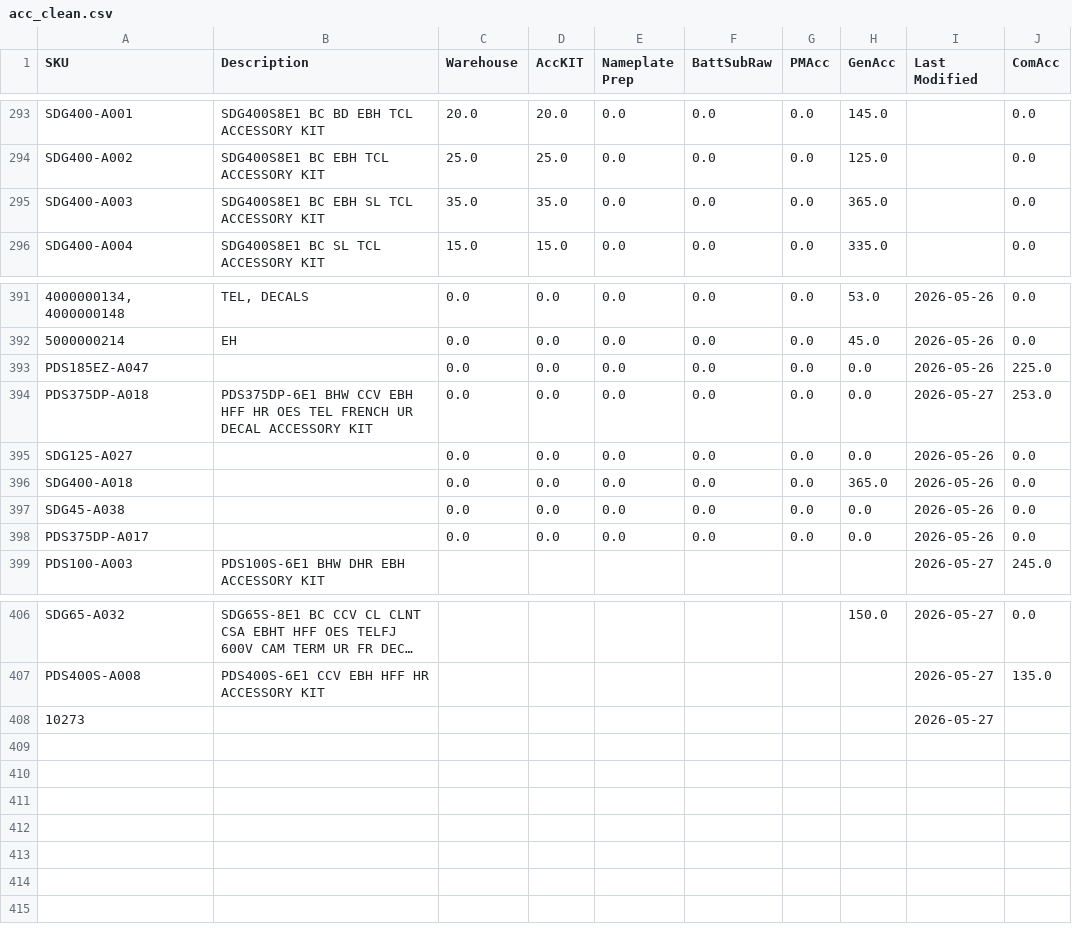
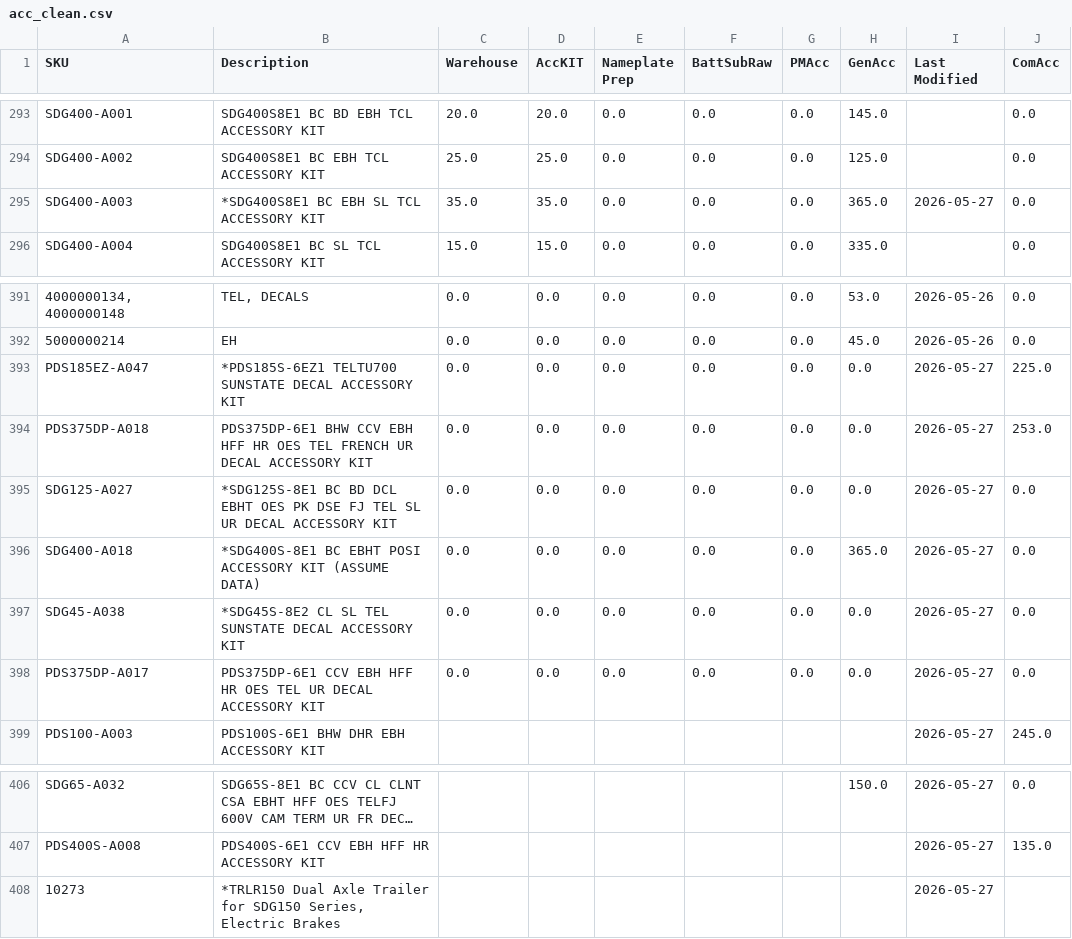
Before and after one commit to tritoan156/labor_model, a CSV file: data/acc_clean.csv, drawn as a sheet; only a part is shown, gaps mark what is left out; long unchanged cells end in …; the diff names each change by its address in the sheet, - before the commit and + after, or states it on an @@ line.

Commit message:
Update accessory catalog via app (7 cells)

```diff
--- a/data/acc_clean.csv
+++ b/data/acc_clean.csv
-B295 (Description): SDG400S8E1 BC EBH SL TCL ACCESSORY KIT
+B295 (Description): *SDG400S8E1 BC EBH SL TCL ACCESSORY KIT
-I295 (Last Modified): (empty)
+I295 (Last Modified): 2026-05-27
-B393 (Description): (empty)
+B393 (Description): *PDS185S-6EZ1 TELTU700 SUNSTATE DECAL ACCESSORY KIT
-I393 (Last Modified): 2026-05-26
+I393 (Last Modified): 2026-05-27
-B395 (Description): (empty)
+B395 (Description): *SDG125S-8E1 BC BD DCL EBHT OES PK DSE FJ TEL SL UR DECAL ACCESSORY KIT
-I395:I398 (Last Modified): 2026-05-26
+I395:I398 (Last Modified): 2026-05-27
-B396 (Description): (empty)
+B396 (Description): *SDG400S-8E1 BC EBHT POSI ACCESSORY KIT (ASSUME DATA)
-B397 (Description): (empty)
+B397 (Description): *SDG45S-8E2 CL SL TEL SUNSTATE DECAL ACCESSORY KIT
-B398 (Description): (empty)
+B398 (Description): PDS375DP-6E1 CCV EBH HFF HR OES TEL UR DECAL ACCESSORY KIT
-B408 (Description): (empty)
+B408 (Description): *TRLR150 Dual Axle Trailer for SDG150 Series, Electric Brakes
```
